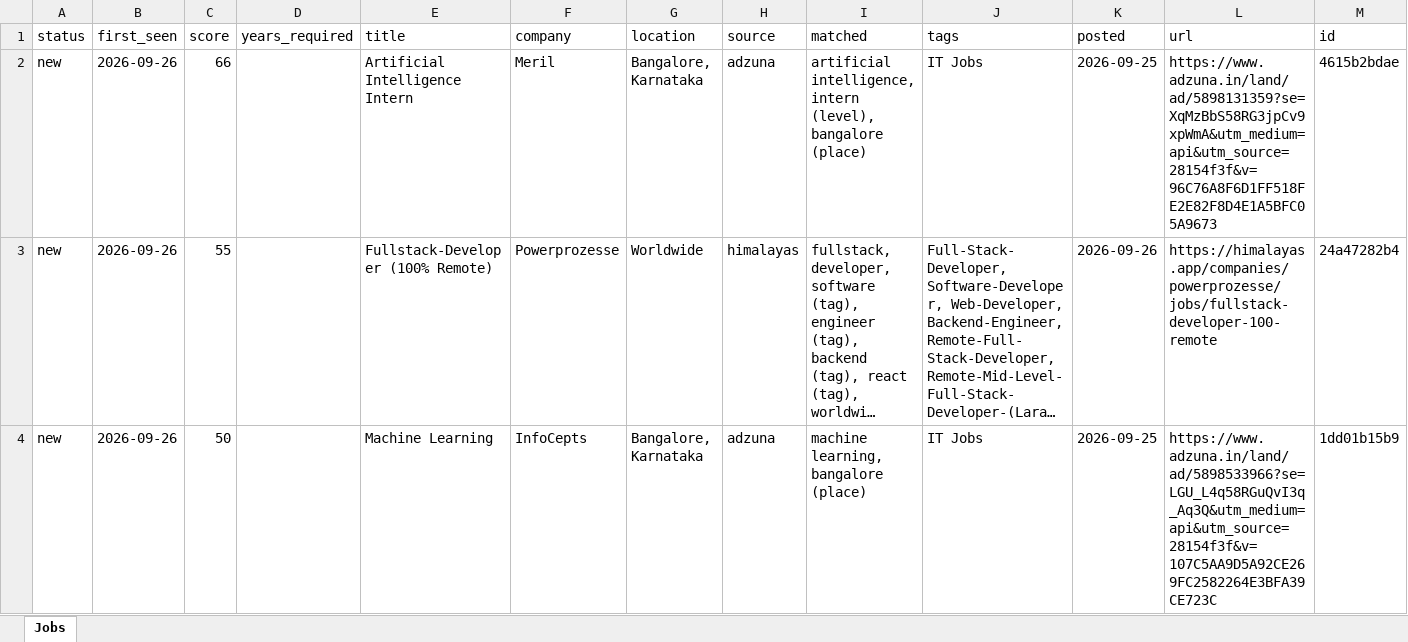
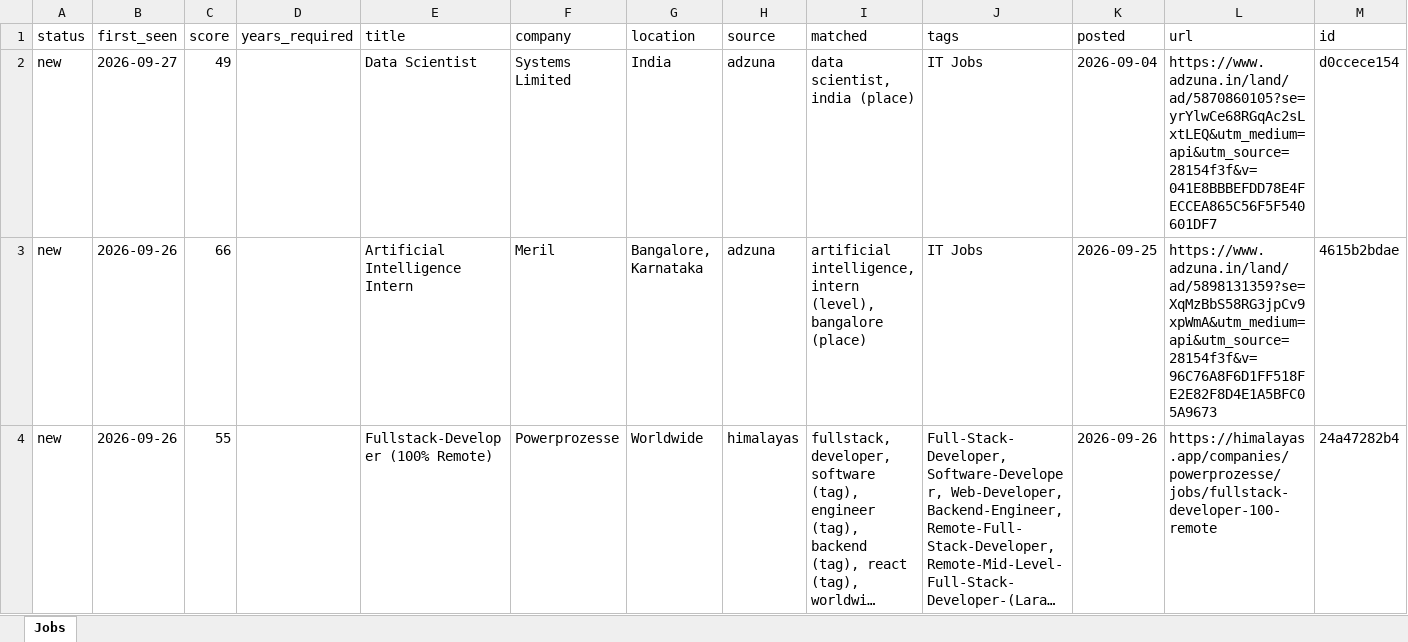
Before and after one commit to KrishnaVamshi31/jobradar, an Excel workbook: data/jobs.xlsx, sheet Jobs, drawn as a sheet; only a part is shown; the shorter side is filled out with more unchanged rows; long unchanged cells end in …; values as stored, in another font and other column widths than the file's, no borders; the diff names each change by its address in the sheet, - before the commit and + after, or states it on an @@ line.

```diff
--- a/data/jobs.xlsx (sheet Jobs)
+++ b/data/jobs.xlsx (sheet Jobs)
+row 2: new | 2026-09-27 | 49 |  | Data Scientist | Systems Limited | India | adzuna | data scientist, india (place) | IT Jobs | 2026-09-04 | https://www.adzuna.in/land/ad/5870860105?se=yrYlwCe68RGqAc2sLxtLEQ&utm_medium=api&utm_source=28154f3f&v=041E8BBBEFDD78E4FECCEA865C56F5F540601DF7 | d0ccece154
```
Also changed, not shown: 1 other file.
